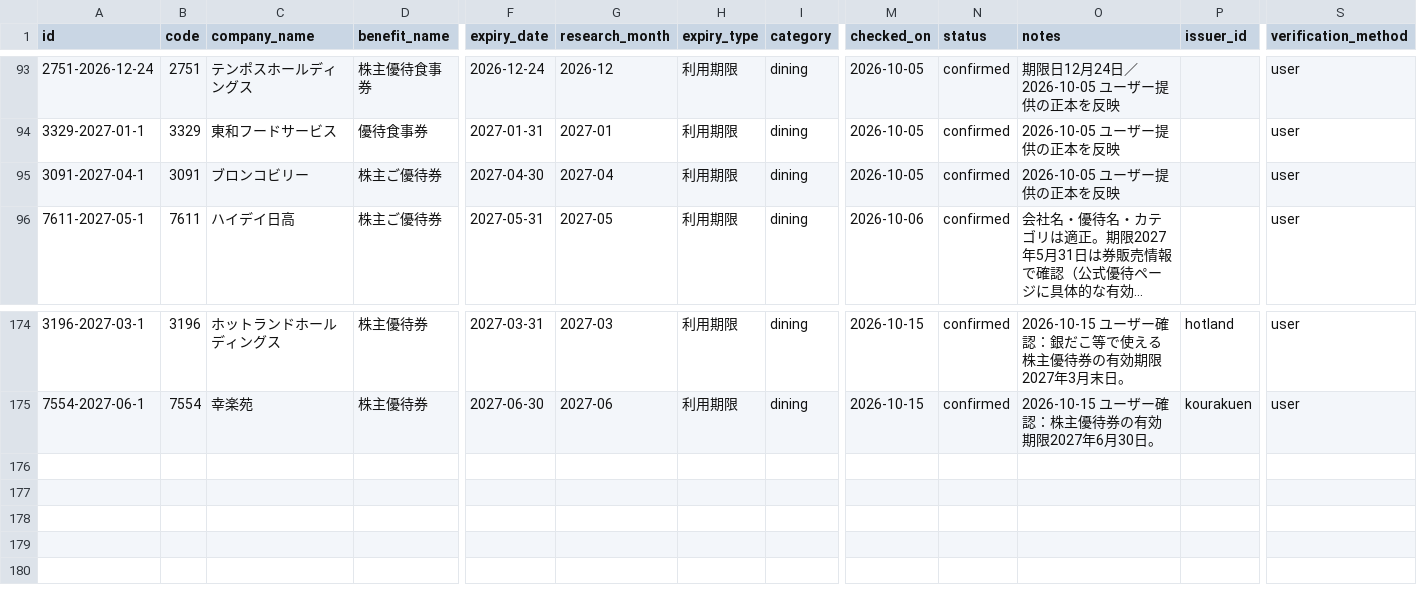
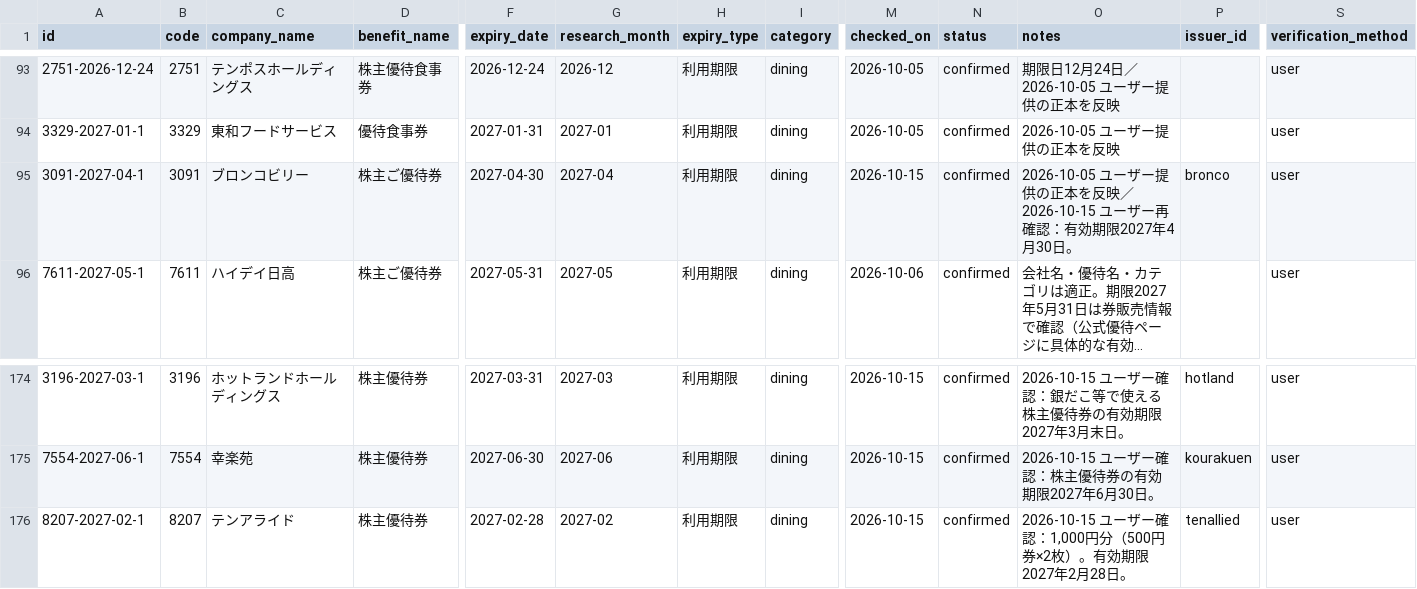
Before and after one commit to yutai-quo-navi/yutai-map, a CSV file: data/expiry_master.csv, drawn as a sheet; only a part is shown, gaps mark what is left out; long unchanged cells end in …; rows hold the shown columns only; the diff names each change by its address in the sheet, - before the commit and + after, or states it on an @@ line.

Commit message:
Publish verified Bronco and Ten Allied dining groups with confirmed voucher deadlines

```diff
--- a/data/expiry_master.csv
+++ b/data/expiry_master.csv
-M95 (checked_on): 2026-10-05
+M95 (checked_on): 2026-10-15
-O95 (notes): 2026-10-05 ユーザー提供の正本を反映
+O95 (notes): 2026-10-05 ユーザー提供の正本を反映／2026-10-15 ユーザー再確認：有効期限2027年4月30日。
-P95 (issuer_id): (empty)
+P95 (issuer_id): bronco
+row 176: 8207-2027-02-1 | 8207 | テンアライド | 株主優待券 | 2027-02-28 | 2027-02 | 利用期限 | dining | 2026-10-15 | confirmed | 2026-10-15 ユーザー確認：1,000円分（500円券×2枚）。有効期限2027年2月28日。 | tenallied | user
```
Also changed, not shown: 12 other files.
